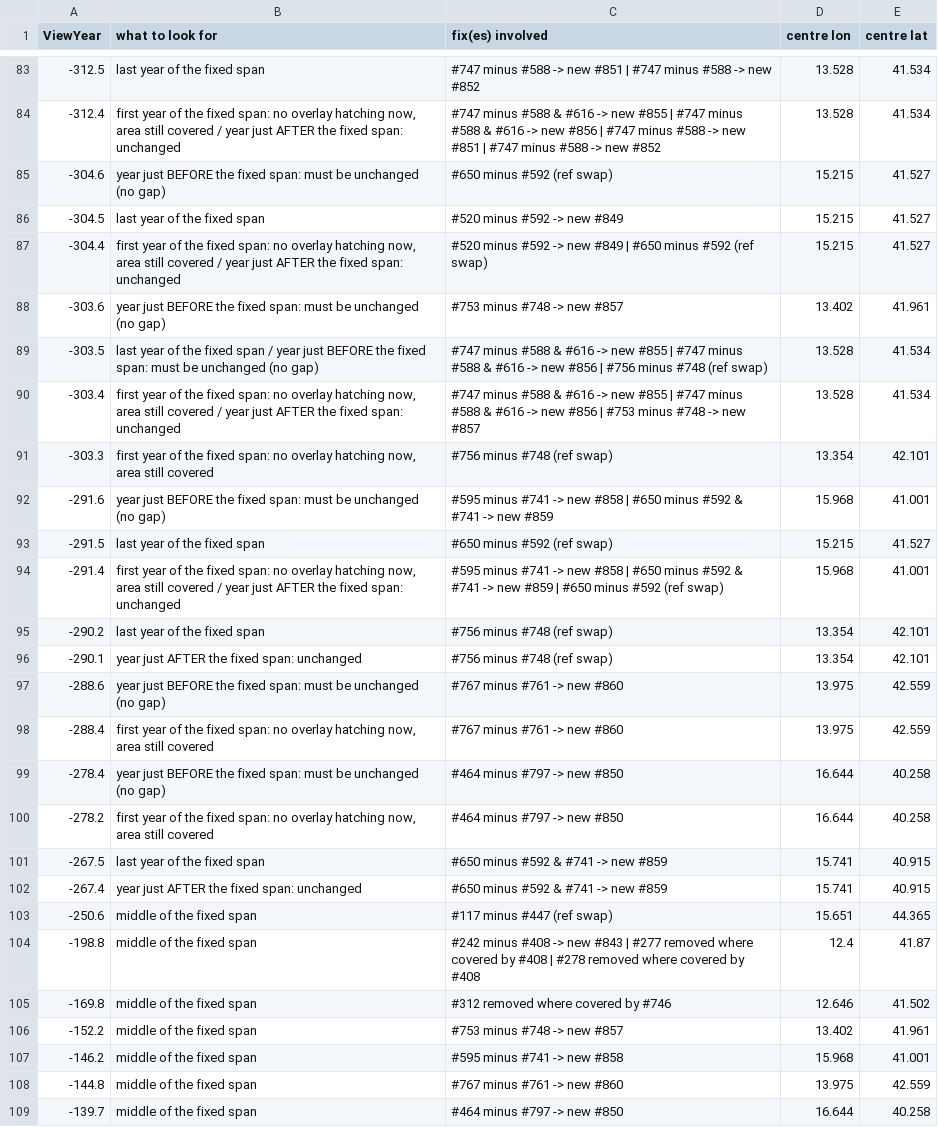
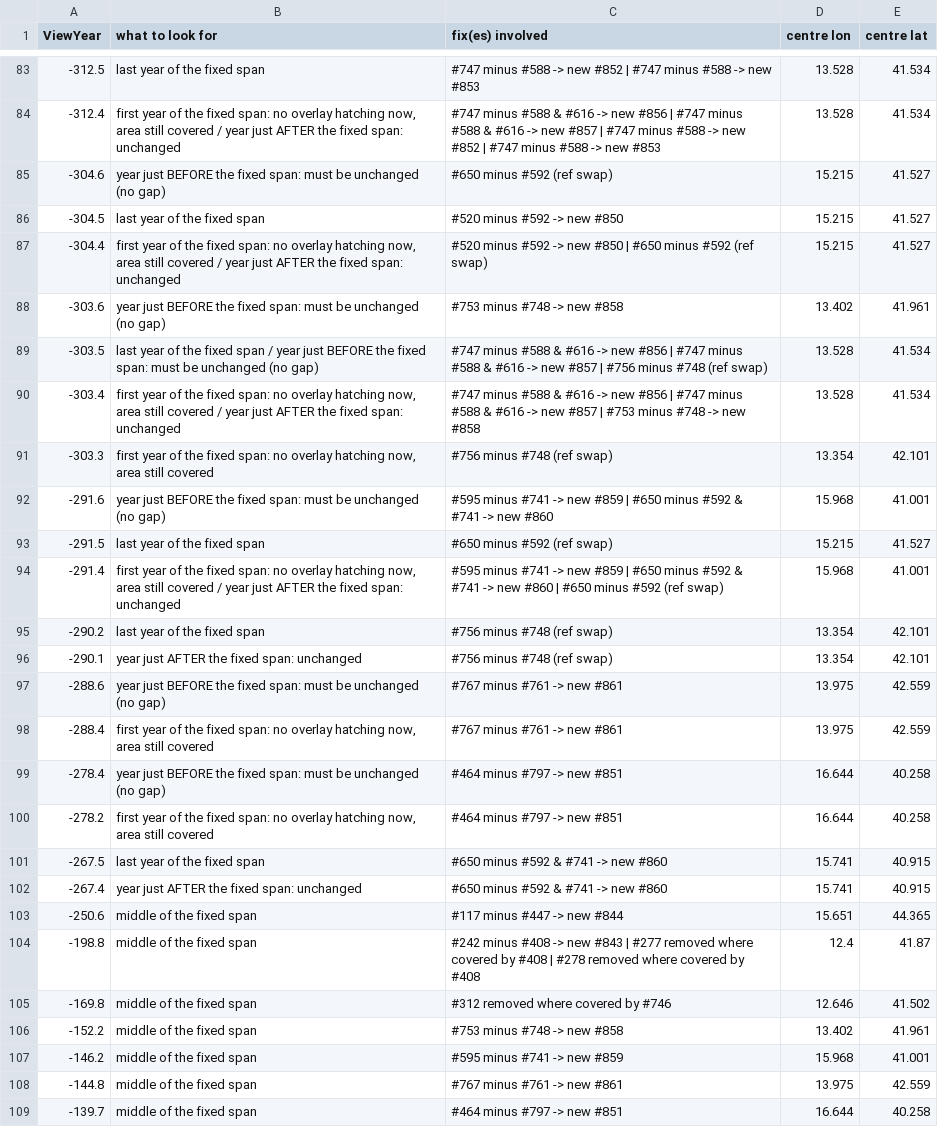
Before and after one commit to cgsoares49/historical-map-viewer, a CSV file: mapper/exports/tileplan_130-012/salient_years.csv, drawn as a sheet; only a part is shown, gaps mark what is left out; the diff covers the shown part only; the diff names each change by its address in the sheet, - before the commit and + after, or states it on an @@ line.

```diff
--- a/mapper/exports/tileplan_130-012/salient_years.csv
+++ b/mapper/exports/tileplan_130-012/salient_years.csv
-C83 (fix(es) involved): …-> new #851 | #747 minus #588 -> new #852
+C83 (fix(es) involved): …-> new #852 | #747 minus #588 -> new #853
-C84 (fix(es) involved): …-> new #855 | #747 minus #588 & #616 -> new #856 | #747 minus #588 -> new #851 | #747 minus #588 -> new #852
+C84 (fix(es) involved): …-> new #856 | #747 minus #588 & #616 -> new #857 | #747 minus #588 -> new #852 | #747 minus #588 -> new #853
-C86 (fix(es) involved): #520 minus #592 -> new #849
+C86 (fix(es) involved): #520 minus #592 -> new #850
-C87 (fix(es) involved): …-> new #849 | #650…
+C87 (fix(es) involved): …-> new #850 | #650…
-C88 (fix(es) involved): #753 minus #748 -> new #857
+C88 (fix(es) involved): #753 minus #748 -> new #858
-C89 (fix(es) involved): …-> new #855 | #747 minus #588 & #616 -> new #856 | #756…
+C89 (fix(es) involved): …-> new #856 | #747 minus #588 & #616 -> new #857 | #756…
-C90 (fix(es) involved): …-> new #855 | #747 minus #588 & #616 -> new #856 | #753 minus #748 -> new #857
+C90 (fix(es) involved): …-> new #856 | #747 minus #588 & #616 -> new #857 | #753 minus #748 -> new #858
-C92 (fix(es) involved): …-> new #858 | #650 minus #592 & #741 -> new #859
+C92 (fix(es) involved): …-> new #859 | #650 minus #592 & #741 -> new #860
-C94 (fix(es) involved): …-> new #858 | #650 minus #592 & #741 -> new #859 | #650…
+C94 (fix(es) involved): …-> new #859 | #650 minus #592 & #741 -> new #860 | #650…
-C97:C98 (fix(es) involved): #767 minus #761 -> new #860
+C97:C98 (fix(es) involved): #767 minus #761 -> new #861
-C99:C100 (fix(es) involved): #464 minus #797 -> new #850
+C99:C100 (fix(es) involved): #464 minus #797 -> new #851
-C101:C102 (fix(es) involved): #650 minus #592 & #741 -> new #859
+C101:C102 (fix(es) involved): #650 minus #592 & #741 -> new #860
-C103 (fix(es) involved): #117 minus #447 (ref swap)
+C103 (fix(es) involved): #117 minus #447 -> new #844
-C106 (fix(es) involved): #753 minus #748 -> new #857
+C106 (fix(es) involved): #753 minus #748 -> new #858
-C107 (fix(es) involved): #595 minus #741 -> new #858
+C107 (fix(es) involved): #595 minus #741 -> new #859
-C108 (fix(es) involved): #767 minus #761 -> new #860
+C108 (fix(es) involved): #767 minus #761 -> new #861
-C109 (fix(es) involved): #464 minus #797 -> new #850
+C109 (fix(es) involved): #464 minus #797 -> new #851
```
Also changed, not shown: 34 edited cells elsewhere in this file, 4 other files.
